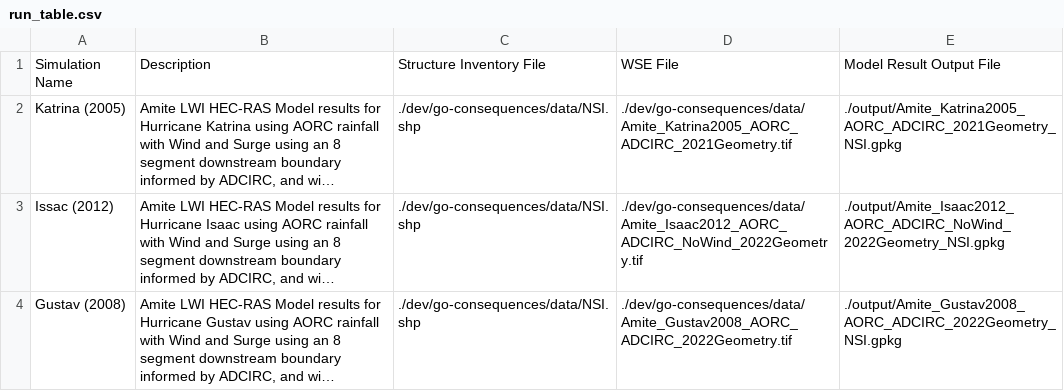
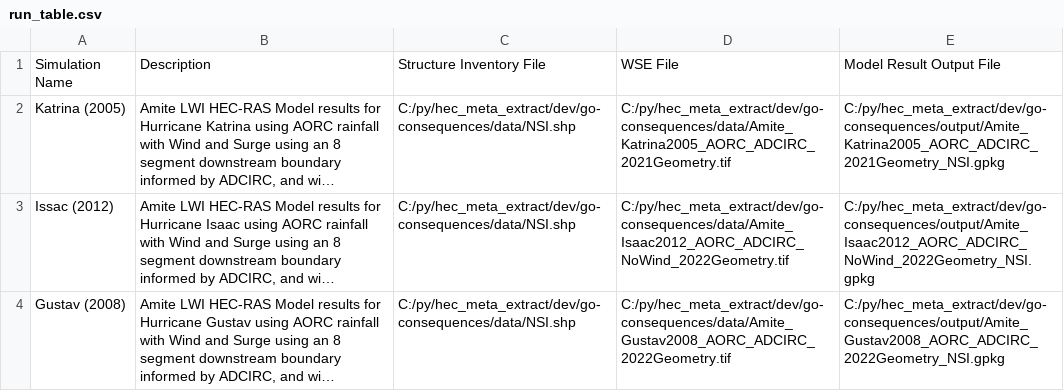
Before and after one commit to waterinstitute/EnDMC_Desktop, a CSV file: example/input/go-consequences/run_table.csv, drawn as a sheet; long unchanged cells end in …; the diff names each change by its address in the sheet, - before the commit and + after, or states it on an @@ line.

Commit message:
go-consequences headless implementation complete.

```diff
--- a/example/input/go-consequences/run_table.csv
+++ b/example/input/go-consequences/run_table.csv
-C2:C4: ./dev/go-consequences/data/NSI.shp
+C2:C4: C:/py/hec_meta_extract/dev/go-consequences/data/NSI.shp
-D2: ./dev/go-consequences/data/Amite_Katrina2005_AORC_ADCIRC_2021Geometry.tif
+D2: C:/py/hec_meta_extract/dev/go-consequences/data/Amite_Katrina2005_AORC_ADCIRC_2021Geometry.tif
-E2: ./output/Amite_Katrina2005_AORC_ADCIRC_2021Geometry_NSI.gpkg
+E2: C:/py/hec_meta_extract/dev/go-consequences/output/Amite_Katrina2005_AORC_ADCIRC_2021Geometry_NSI.gpkg
-D3: ./dev/go-consequences/data/Amite_Isaac2012_AORC_ADCIRC_NoWind_2022Geometry.tif
+D3: C:/py/hec_meta_extract/dev/go-consequences/data/Amite_Isaac2012_AORC_ADCIRC_NoWind_2022Geometry.tif
-E3: ./output/Amite_Isaac2012_AORC_ADCIRC_NoWind_2022Geometry_NSI.gpkg
+E3: C:/py/hec_meta_extract/dev/go-consequences/output/Amite_Isaac2012_AORC_ADCIRC_NoWind_2022Geometry_NSI.gpkg
-D4: ./dev/go-consequences/data/Amite_Gustav2008_AORC_ADCIRC_2022Geometry.tif
+D4: C:/py/hec_meta_extract/dev/go-consequences/data/Amite_Gustav2008_AORC_ADCIRC_2022Geometry.tif
-E4: ./output/Amite_Gustav2008_AORC_ADCIRC_2022Geometry_NSI.gpkg
+E4: C:/py/hec_meta_extract/dev/go-consequences/output/Amite_Gustav2008_AORC_ADCIRC_2022Geometry_NSI.gpkg
```
Also changed, not shown: 13 other files.
